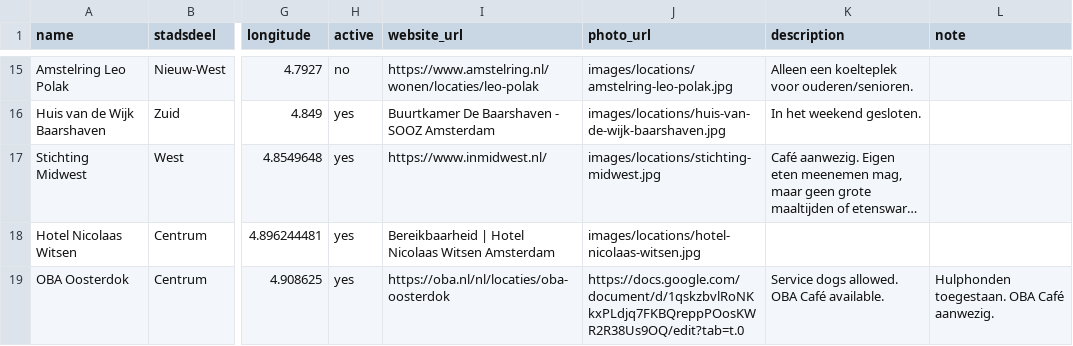
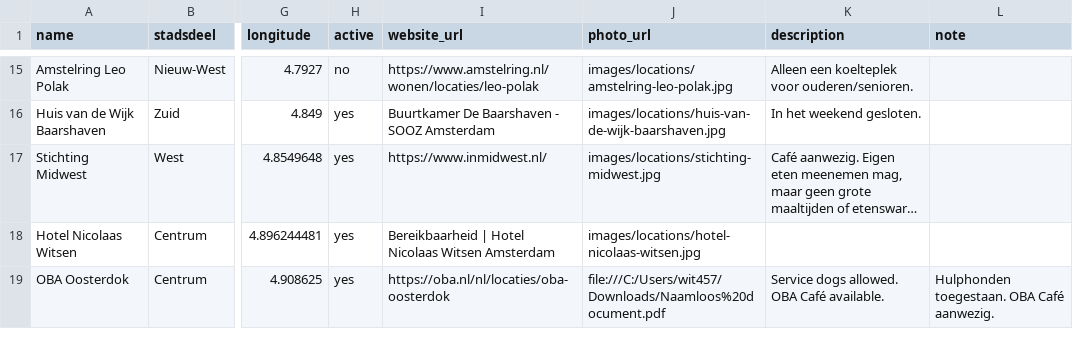
Before and after one commit to Koeltekaart/koeltekaart-amsterdam, a CSV file: data/locations.csv, drawn as a sheet; only a part is shown, gaps mark what is left out; long unchanged cells end in …; the diff names each change by its address in the sheet, - before the commit and + after, or states it on an @@ line.

```diff
--- a/data/locations.csv
+++ b/data/locations.csv
-J19 (photo_url): https://docs.google.com/document/d/1qskzbvlRoNKkxPLdjq7FKBQreppPOosKWR2R38Us9OQ/edit?tab=t.0
+J19 (photo_url): file:///C:/Users/wit457/Downloads/Naamloos%20document.pdf
```
